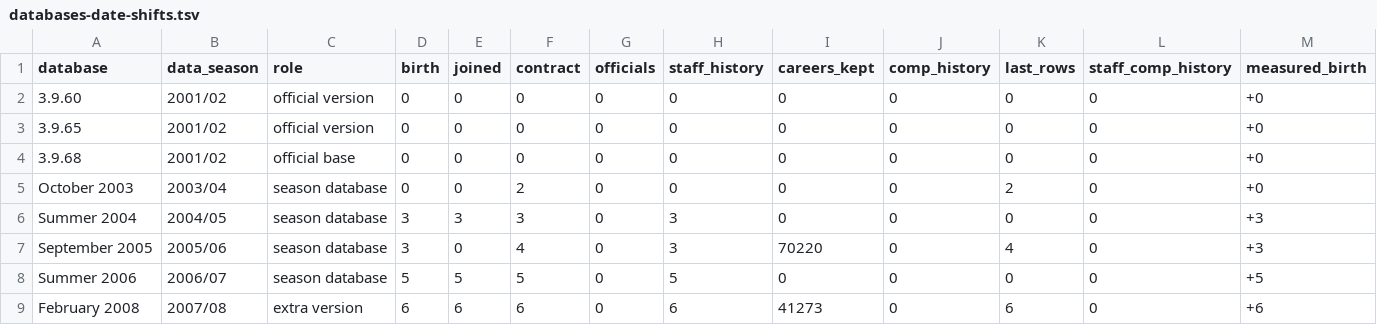
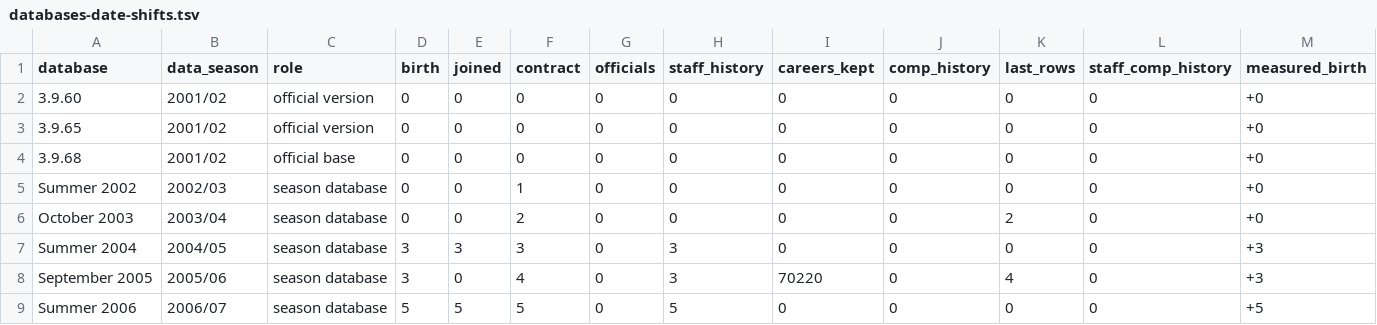
Before and after one commit to maxevans60/cm0102-bosman-edition, a TSV file: docs/research/rules-0.6.0/databases-date-shifts.tsv, drawn as a sheet; only a part is shown; the shorter side is filled out with more unchanged rows; rows hold the shown columns only; the diff names each change by its address in the sheet, - before the commit and + after, or states it on an @@ line.

```diff
--- a/docs/research/rules-0.6.0/databases-date-shifts.tsv
+++ b/docs/research/rules-0.6.0/databases-date-shifts.tsv
+row 5: Summer 2002 | 2002/03 | season database | 0 | 0 | 1 | 0 | 0 | 0 | 0 | 0 | 0 | +0
```
Also changed, not shown: docs/research/history-0.6.0/fill-report.tsv, docs/research/history-0.6.0/unmatched.tsv, 17 other files.
